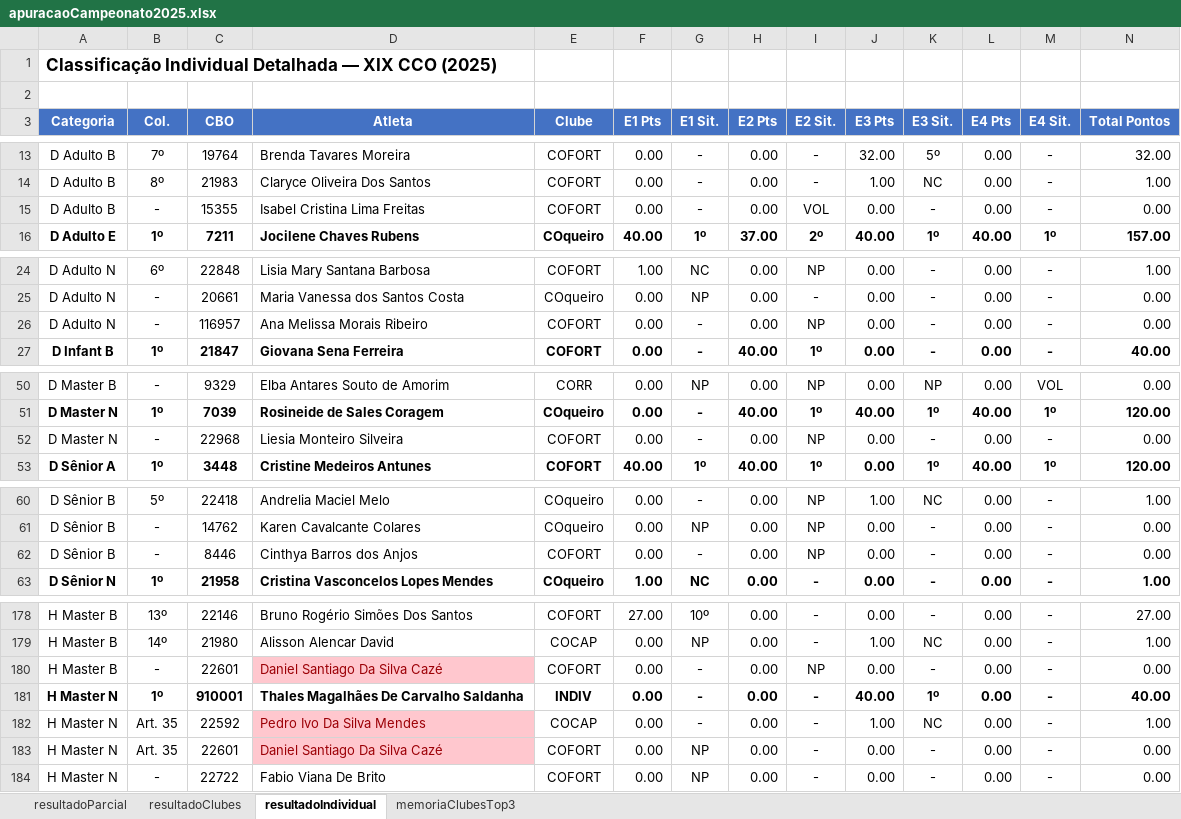
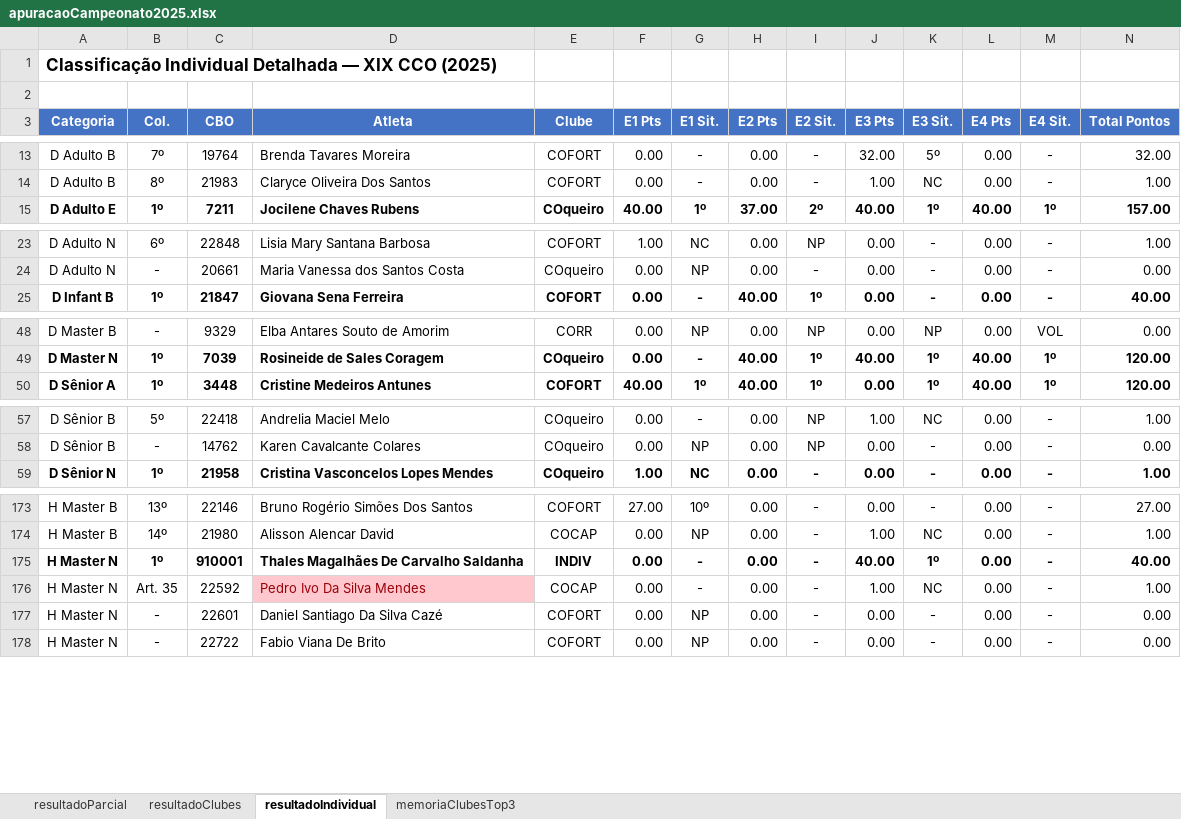
Before and after one commit to Jouderian/Apuracao-Campeonato, an Excel workbook: Dados/2025/resultados/apuracaoCampeonato2025.xlsx, sheet resultadoIndividual, drawn as a sheet; only a part is shown, gaps mark what is left out; values as stored, in another font and other column widths than the file's, no borders; removed rows and columns are numbered as before the commit, all else as after; rows hold the shown columns only; the diff covers the shown part only; the diff names each change by its address in the sheet, - before the commit and + after, or states it on an @@ line.

Commit message:
feat(dados): adiciona brasões e logo da FECORI e atualiza o resultado de 2025
- brasões dos clubes e logo da FECORI extraídos do resultado de clubes oficial de 2025
- voluntariosCCO.md de 2025 com os atletas fora do resultado publicado
- resultado individual e de clubes em PDF no layout da FECORI, mais planilha e Markdown regenerados

```diff
--- a/Dados/2025/resultados/apuracaoCampeonato2025.xlsx (sheet resultadoIndividual)
+++ b/Dados/2025/resultados/apuracaoCampeonato2025.xlsx (sheet resultadoIndividual)
-row 15: D Adulto B | - | 15355 | Isabel Cristina Lima Freitas | COFORT | 0.00 | - | 0.00 | VOL | 0.00 | - | 0.00 | - | 0.00
-row 26: D Adulto N | - | 116957 | Ana Melissa Morais Ribeiro | COFORT | 0.00 | - | 0.00 | NP | 0.00 | - | 0.00 | - | 0.00
-row 52: D Master N | - | 22968 | Liesia Monteiro Silveira | COFORT | 0.00 | - | 0.00 | NP | 0.00 | - | 0.00 | - | 0.00
-row 62: D Sênior B | - | 8446 | Cinthya Barros dos Anjos | COFORT | 0.00 | - | 0.00 | NP | 0.00 | - | 0.00 | - | 0.00
-row 180: H Master B | - | 22601 | Daniel Santiago Da Silva Cazé | COFORT | 0.00 | - | 0.00 | NP | 0.00 | - | 0.00 | - | 0.00
-B177 (Col.): Art. 35
+B177 (Col.): -
@@ D177 fill: #FFC7CE → none, text colour: #9C0006 → black @@
```
Also changed, not shown: 3 removed rows elsewhere in this sheet, sheet resultadoParcial, sheet resultadoClubes, sheet memoriaClubesTop3, 13 other files.
